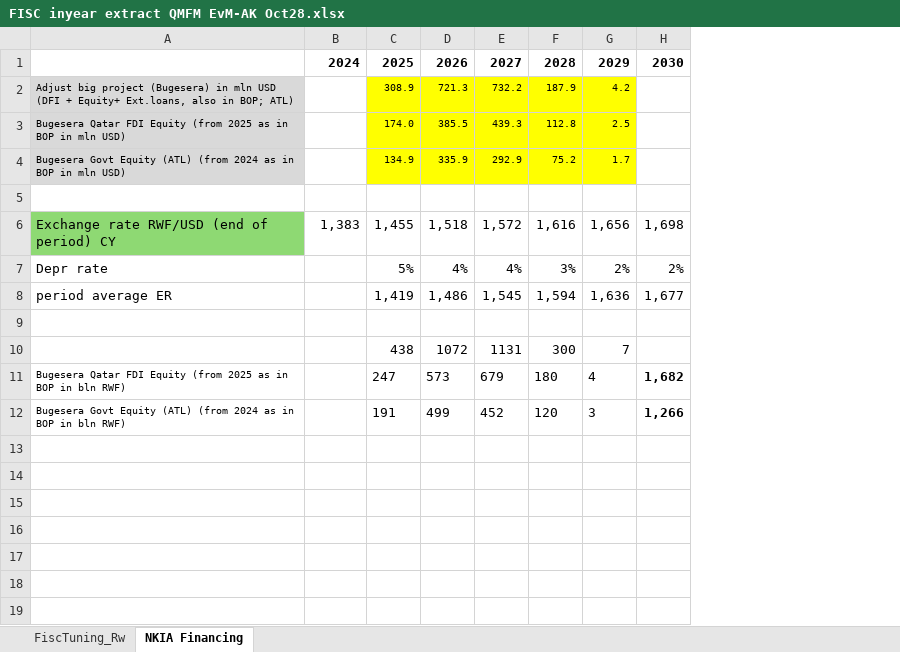
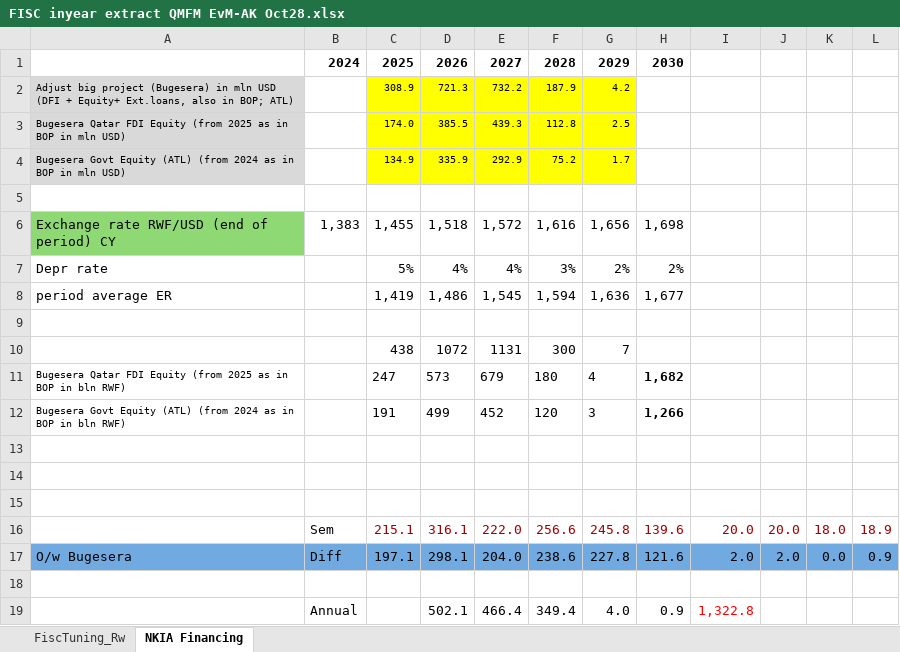
Before and after one commit to Karenzo2150/QMFM, an Excel workbook: data/Tuning/FISC inyear extract QMFM EvM-AK Oct28.xlsx, sheet NKIA Financing, drawn as a sheet; values as stored, in another font and other column widths than the file's, no borders; the diff names each change by its address in the sheet, - before the commit and + after, or states it on an @@ line.

```diff
--- a/data/Tuning/FISC inyear extract QMFM EvM-AK Oct28.xlsx (sheet NKIA Financing)
+++ b/data/Tuning/FISC inyear extract QMFM EvM-AK Oct28.xlsx (sheet NKIA Financing)
+column I, empty
+column J, empty
+column K, empty
+column L, empty
+row 13: (empty)
+row 14: (empty)
+row 15: (empty)
+row 16:  | Sem | 215.1 | 316.1 | 222.0 | 256.6 | 245.8 | 139.6 | 20.0 | 20.0 | 18.0 | 18.9
+row 17: O/w Bugesera | Diff | 197.1 | 298.1 | 204.0 | 238.6 | 227.8 | 121.6 | 2.0 | 2.0 | 0.0 | 0.9
+row 18: (empty)
+row 19:  | Annual |  | 502.1 | 466.4 | 349.4 | 4.0 | 0.9 | 1,322.8
```
Also changed, not shown: sheet FiscTuning_Rw, charts or pictures, 20 other files.
